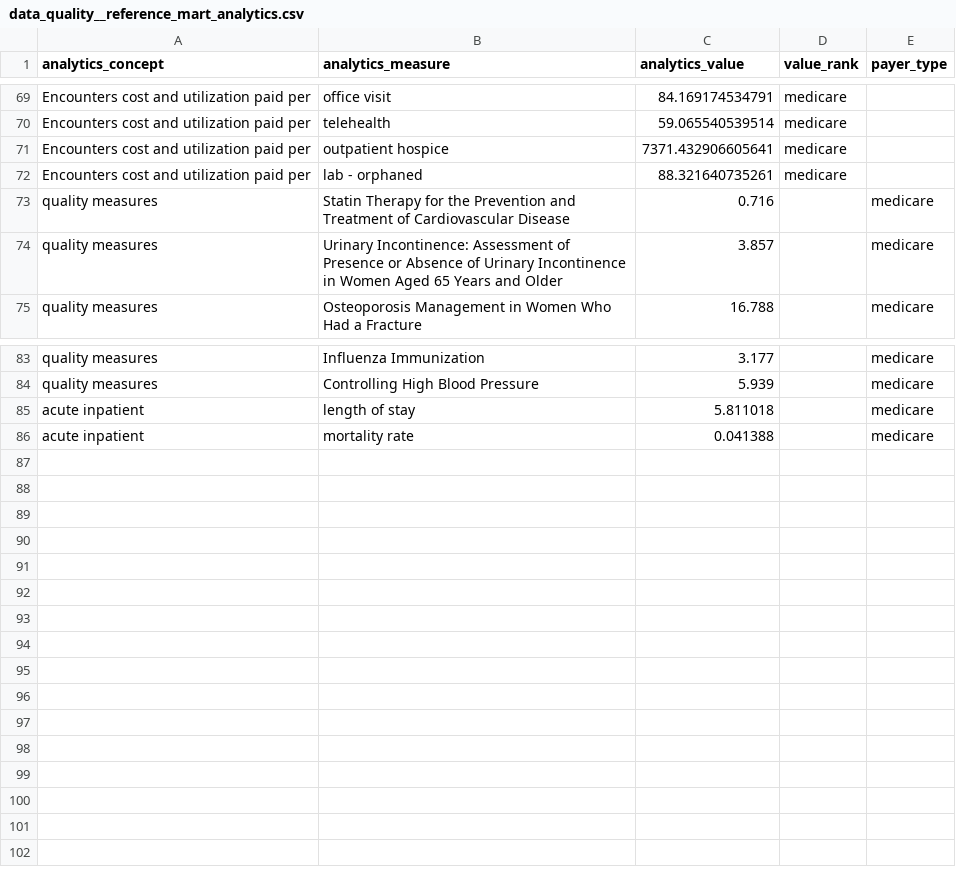
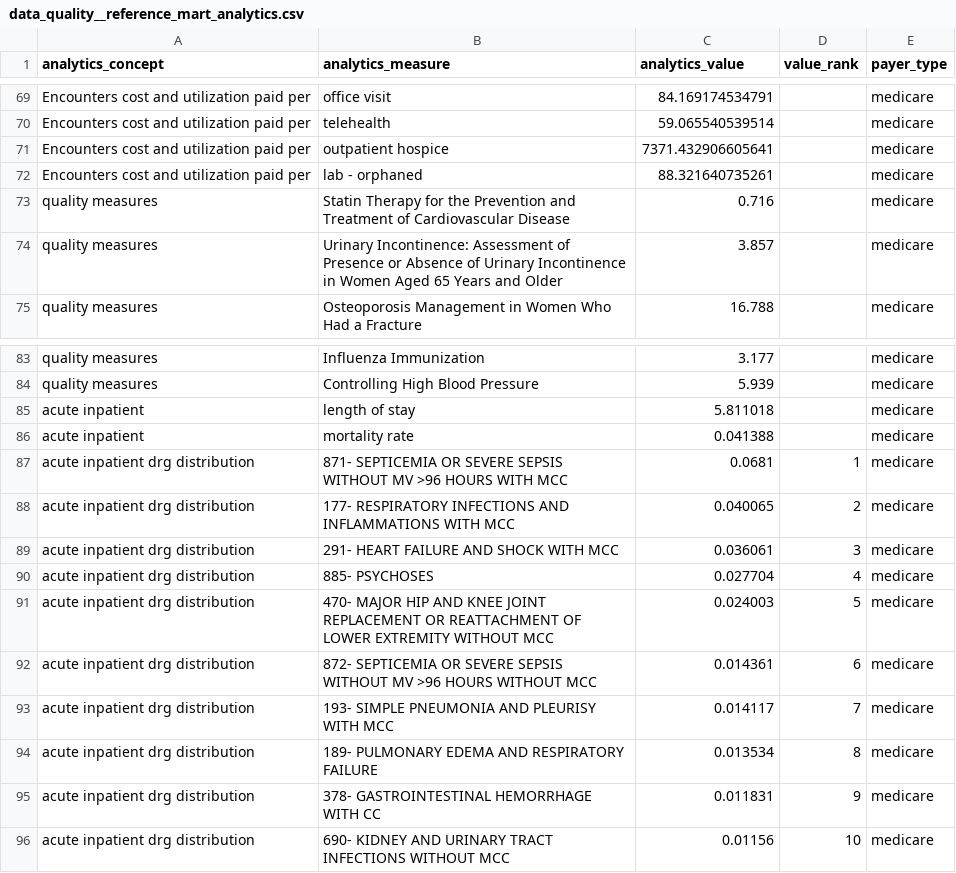
Before and after one commit to tuva-health/tuva, a CSV file: seeds/value_sets/data_quality/data_quality__reference_mart_analytics.csv, drawn as a sheet; only a part is shown, gaps mark what is left out; the diff covers the shown part only; the diff names each change by its address in the sheet, - before the commit and + after, or states it on an @@ line.

Commit message:
adding inpatient drg

```diff
--- a/seeds/value_sets/data_quality/data_quality__reference_mart_analytics.csv
+++ b/seeds/value_sets/data_quality/data_quality__reference_mart_analytics.csv
-D69:D72 (value_rank): medicare
+D69:D72 (value_rank): (empty)
-E69:E72 (payer_type): (empty)
+E69:E72 (payer_type): medicare
+row 87: acute inpatient drg distribution | 871- SEPTICEMIA OR SEVERE SEPSIS WITHOUT MV >96 HOURS WITH MCC | 0.0681 | 1 | medicare
+row 88: acute inpatient drg distribution | 177- RESPIRATORY INFECTIONS AND INFLAMMATIONS WITH MCC | 0.040065 | 2 | medicare
+row 89: acute inpatient drg distribution | 291- HEART FAILURE AND SHOCK WITH MCC | 0.036061 | 3 | medicare
+row 90: acute inpatient drg distribution | 885- PSYCHOSES | 0.027704 | 4 | medicare
+row 91: acute inpatient drg distribution | 470- MAJOR HIP AND KNEE JOINT REPLACEMENT OR REATTACHMENT OF LOWER EXTREMITY WITHOUT MCC | 0.024003 | 5 | medicare
+row 92: acute inpatient drg distribution | 872- SEPTICEMIA OR SEVERE SEPSIS WITHOUT MV >96 HOURS WITHOUT MCC | 0.014361 | 6 | medicare
+row 93: acute inpatient drg distribution | 193- SIMPLE PNEUMONIA AND PLEURISY WITH MCC | 0.014117 | 7 | medicare
+row 94: acute inpatient drg distribution | 189- PULMONARY EDEMA AND RESPIRATORY FAILURE | 0.013534 | 8 | medicare
+row 95: acute inpatient drg distribution | 378- GASTROINTESTINAL HEMORRHAGE WITH CC | 0.011831 | 9 | medicare
+row 96: acute inpatient drg distribution | 690- KIDNEY AND URINARY TRACT INFECTIONS WITHOUT MCC | 0.01156 | 10 | medicare
```
Also changed, not shown: 108 edited cells elsewhere in this file, 3 other files.
